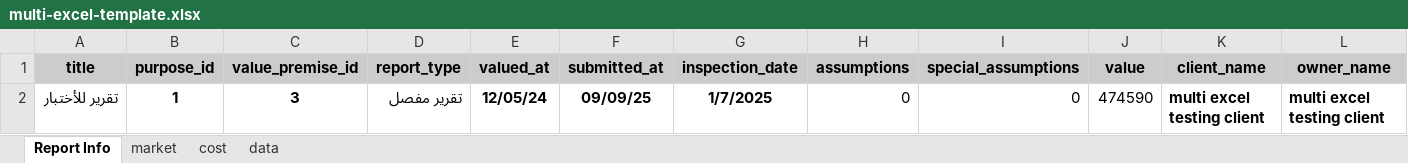
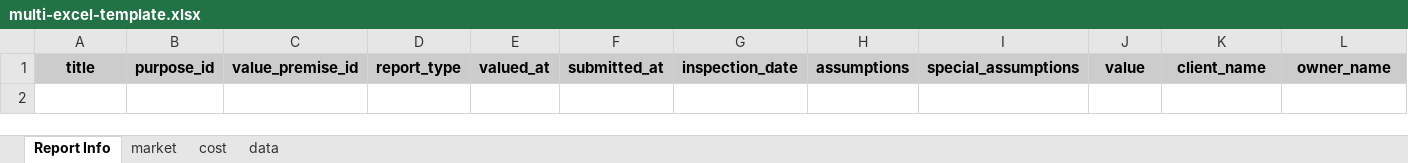
Before and after one commit to sparkvisionsa/ValueTech-Frontend, an Excel workbook: public/multi-excel-template.xlsx, sheet Report Info, drawn as a sheet; only a part is shown; values as stored, in another font and other column widths than the file's, no borders; rows hold the shown columns only; the diff names each change by its address in the sheet, - before the commit and + after, or states it on an @@ line.

Commit message:
add templates in pages of upload reports and change in some pages design

```diff
--- a/public/multi-excel-template.xlsx (sheet Report Info)
+++ b/public/multi-excel-template.xlsx (sheet Report Info)
-row 2: تقرير للأختبار | 1 | 3 | تقرير مفصل | 12/05/24 | 09/09/25 | 1/7/2025 | 0 | 0 | 474590 | multi excel testing client | multi excel testing client
```
Also changed, not shown: sheet market, sheet cost, 14 other files.
